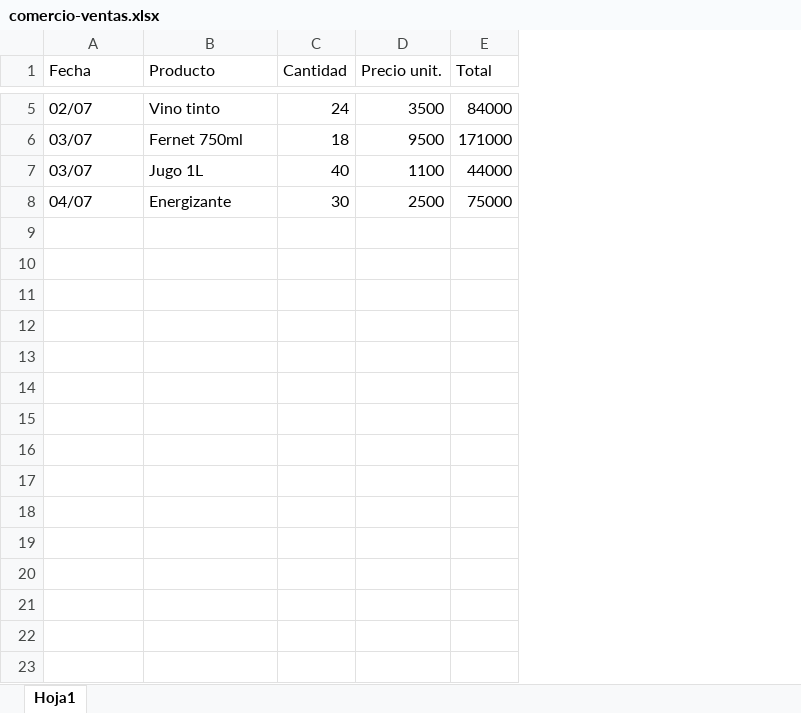
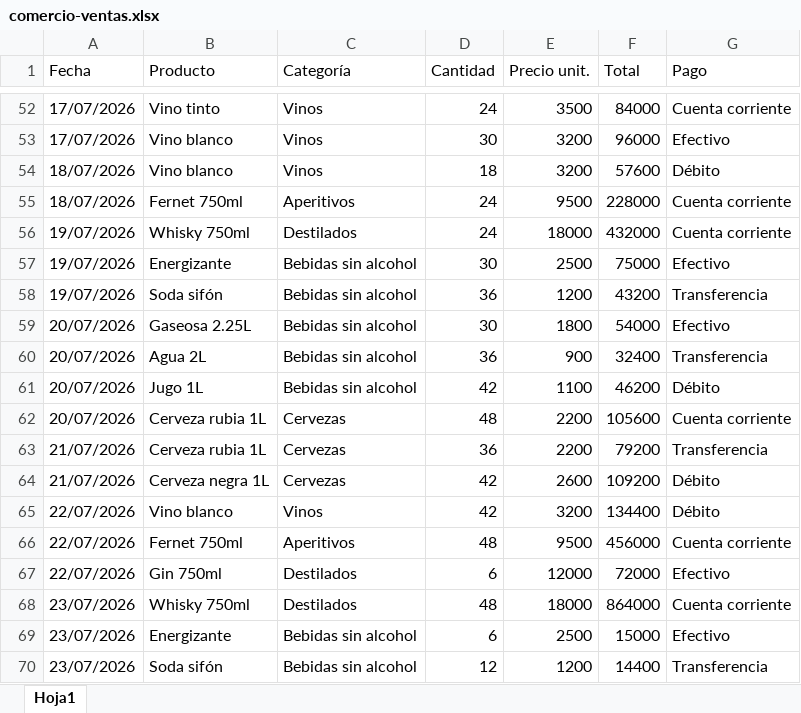
Before and after one commit to Marcusa93/rl1, an Excel workbook: public/abc2/material/comercio-ventas.xlsx, sheet Hoja1, drawn as a sheet; only a part is shown, gaps mark what is left out; values as stored, in another font and other column widths than the file's, no borders; removed rows and columns are numbered as before the commit, all else as after; the diff covers the shown part only; the diff names each change by its address in the sheet, - before the commit and + after, or states it on an @@ line.

```diff
--- a/public/abc2/material/comercio-ventas.xlsx (sheet Hoja1)
+++ b/public/abc2/material/comercio-ventas.xlsx (sheet Hoja1)
+column C (Categoría), row 52: Vinos; row 57: Bebidas sin alcohol
+column G (Pago), row 52: Cuenta corriente; row 57: Efectivo
-A52 (Fecha): 02/07
+A52 (Fecha): 17/07/2026
-row 6: 03/07 | Fernet 750ml | 18 | 9500 | 171000
-row 7: 03/07 | Jugo 1L | 40 | 1100 | 44000
+row 53: 17/07/2026 | Vino blanco | Vinos | 30 | 3200 | 96000 | Efectivo
+row 54: 18/07/2026 | Vino blanco | Vinos | 18 | 3200 | 57600 | Débito
+row 55: 18/07/2026 | Fernet 750ml | Aperitivos | 24 | 9500 | 228000 | Cuenta corriente
+row 56: 19/07/2026 | Whisky 750ml | Destilados | 24 | 18000 | 432000 | Cuenta corriente
-A57 (Fecha): 04/07
+A57 (Fecha): 19/07/2026
+row 58: 19/07/2026 | Soda sifón | Bebidas sin alcohol | 36 | 1200 | 43200 | Transferencia
+row 59: 20/07/2026 | Gaseosa 2.25L | Bebidas sin alcohol | 30 | 1800 | 54000 | Efectivo
+row 60: 20/07/2026 | Agua 2L | Bebidas sin alcohol | 36 | 900 | 32400 | Transferencia
+row 61: 20/07/2026 | Jugo 1L | Bebidas sin alcohol | 42 | 1100 | 46200 | Débito
+row 62: 20/07/2026 | Cerveza rubia 1L | Cervezas | 48 | 2200 | 105600 | Cuenta corriente
+row 63: 21/07/2026 | Cerveza rubia 1L | Cervezas | 36 | 2200 | 79200 | Transferencia
+row 64: 21/07/2026 | Cerveza negra 1L | Cervezas | 42 | 2600 | 109200 | Débito
+row 65: 22/07/2026 | Vino blanco | Vinos | 42 | 3200 | 134400 | Débito
+row 66: 22/07/2026 | Fernet 750ml | Aperitivos | 48 | 9500 | 456000 | Cuenta corriente
+row 67: 22/07/2026 | Gin 750ml | Destilados | 6 | 12000 | 72000 | Efectivo
+row 68: 23/07/2026 | Whisky 750ml | Destilados | 48 | 18000 | 864000 | Cuenta corriente
+row 69: 23/07/2026 | Energizante | Bebidas sin alcohol | 6 | 2500 | 15000 | Efectivo
+row 70: 23/07/2026 | Soda sifón | Bebidas sin alcohol | 12 | 1200 | 14400 | Transferencia
```
Also changed, not shown: 64 added rows, 2 removed rows and 1 edited cell elsewhere in this sheet, public/abc2/material/educacion-notas.xlsx, public/abc2/material/finanzas-cheques.xlsx, 15 other files.
